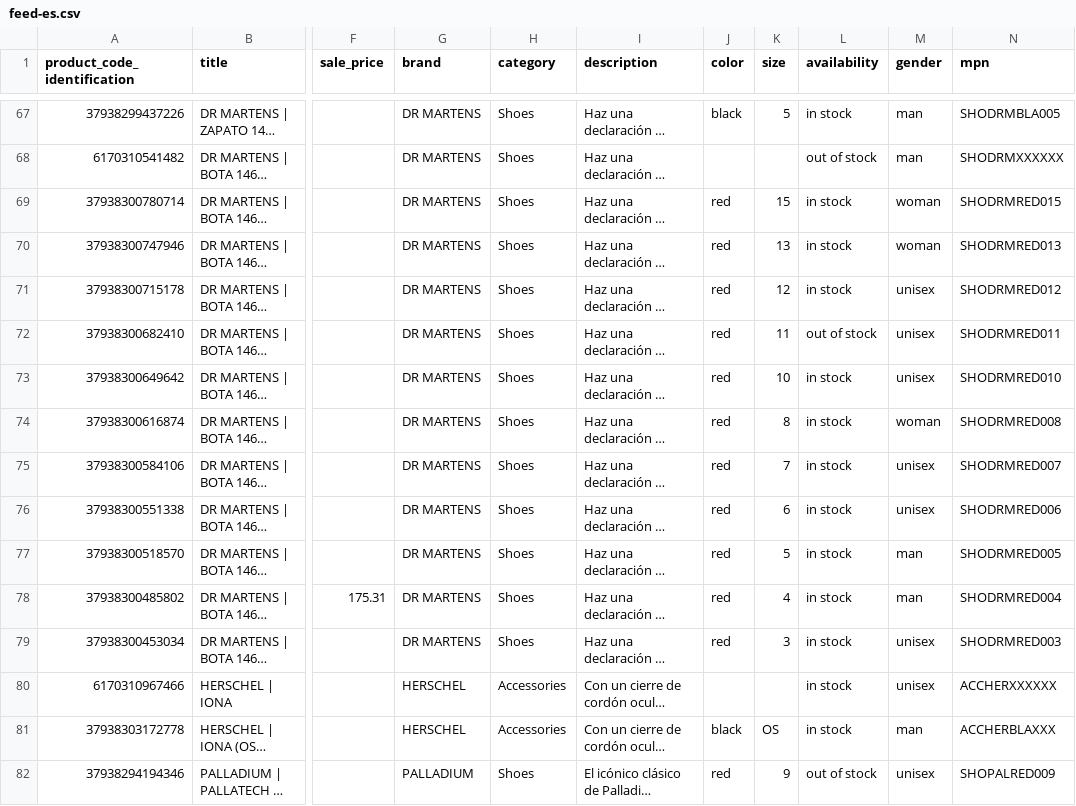
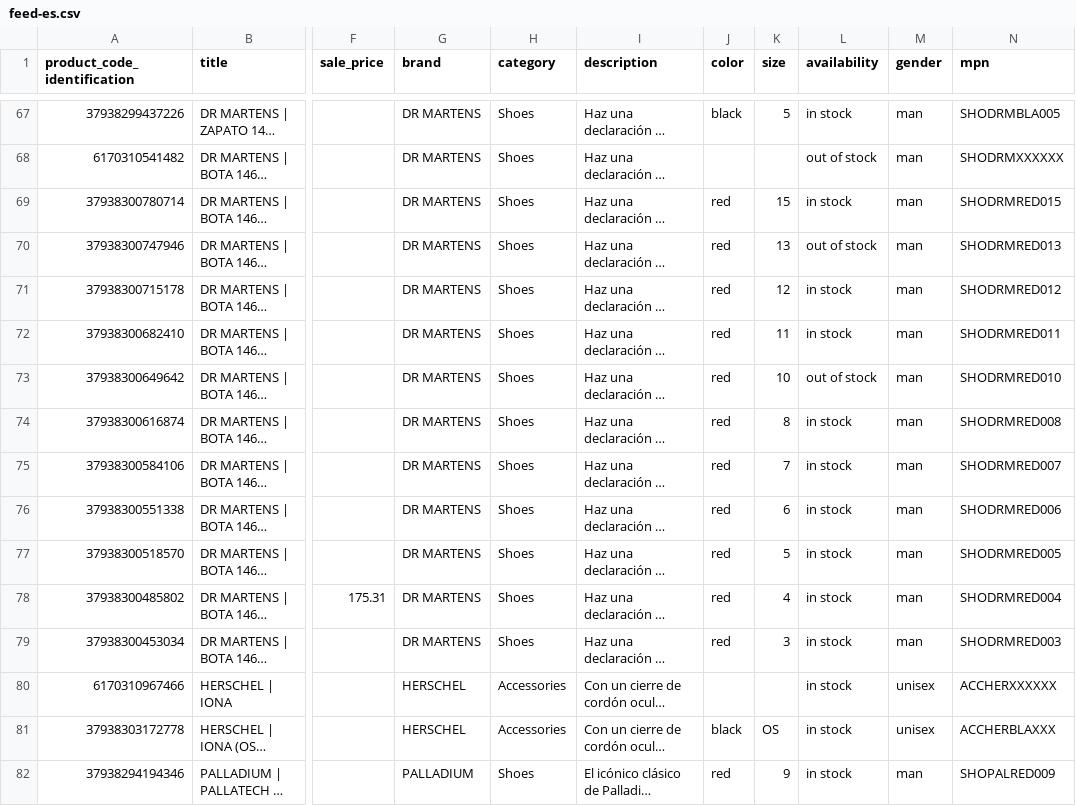
Before and after one commit to RenzoCola51184/DFA, a CSV file: academy/feeds/feed-es.csv, drawn as a sheet; only a part is shown, gaps mark what is left out; long unchanged cells end in …; the diff covers the shown part only; the diff names each change by its address in the sheet, - before the commit and + after, or states it on an @@ line.

```diff
--- a/academy/feeds/feed-es.csv
+++ b/academy/feeds/feed-es.csv
-M69:M70 (gender): woman
+M69:M70 (gender): man
-L70 (availability): in stock
+L70 (availability): out of stock
-M71:M73 (gender): unisex
+M71:M73 (gender): man
-L72 (availability): out of stock
+L72 (availability): in stock
-L73 (availability): in stock
+L73 (availability): out of stock
-M74 (gender): woman
+M74 (gender): man
-M75:M76 (gender): unisex
+M75:M76 (gender): man
-M79 (gender): unisex
+M79 (gender): man
-M81 (gender): man
+M81 (gender): unisex
-L82 (availability): out of stock
+L82 (availability): in stock
-M82 (gender): unisex
+M82 (gender): man
```
Also changed, not shown: 156 edited cells elsewhere in this file, academy/feeds/doostride-en-feed-2.csv, academy/feeds/doostride-en-feed-3.csv, 6 other files.
